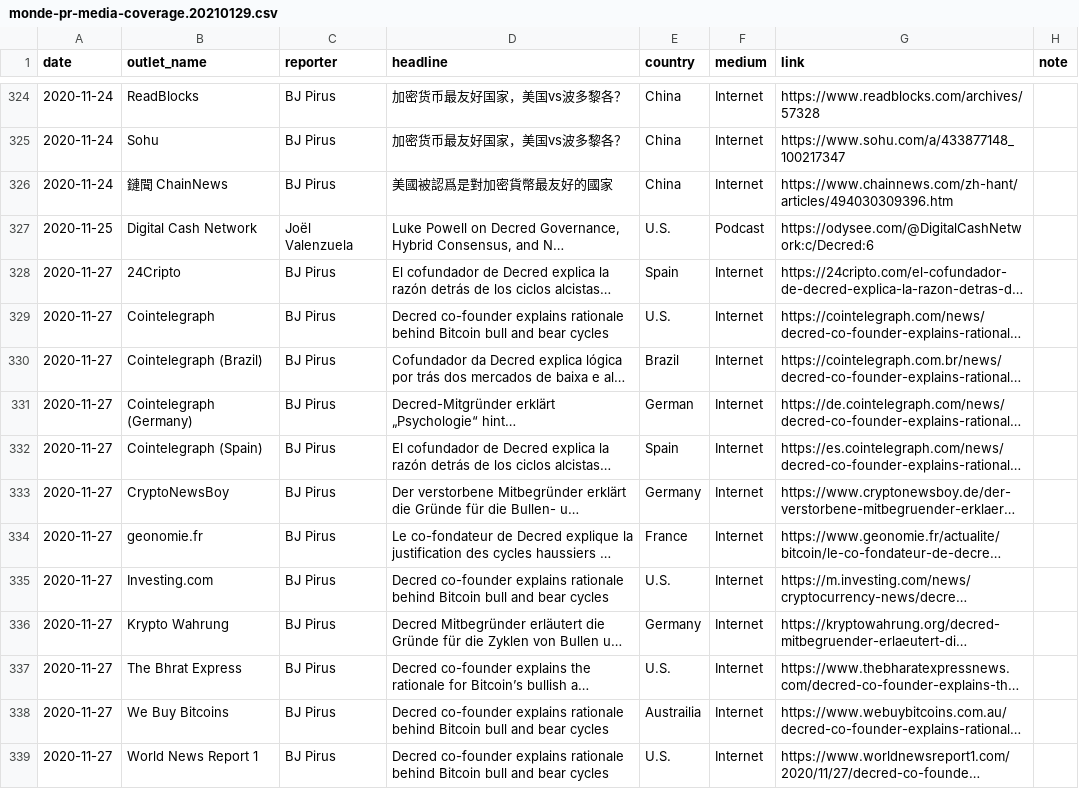
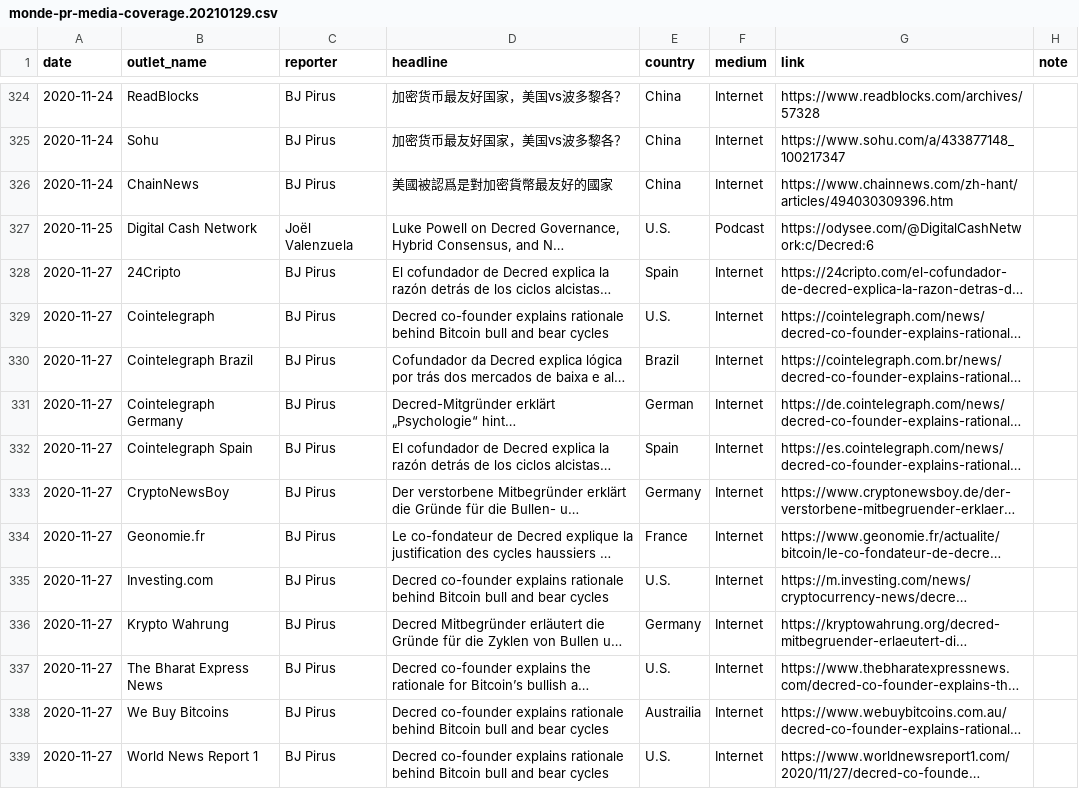
Before and after one commit to decredcommunity/outreach, a CSV file: monde-pr-media-coverage.20210129.csv, drawn as a sheet; only a part is shown, gaps mark what is left out; long unchanged cells end in …; the diff covers the shown part only; the diff names each change by its address in the sheet, - before the commit and + after, or states it on an @@ line.

Commit message:
consistent values in outlet_name column

```diff
--- a/monde-pr-media-coverage.20210129.csv
+++ b/monde-pr-media-coverage.20210129.csv
-B326 (outlet_name): 鏈聞 ChainNews
+B326 (outlet_name): ChainNews
-B330 (outlet_name): Cointelegraph (Brazil)
+B330 (outlet_name): Cointelegraph Brazil
-B331 (outlet_name): Cointelegraph (Germany)
+B331 (outlet_name): Cointelegraph Germany
-B332 (outlet_name): Cointelegraph (Spain)
+B332 (outlet_name): Cointelegraph Spain
-B334 (outlet_name): geonomie.fr
+B334 (outlet_name): Geonomie.fr
-B337 (outlet_name): The Bhrat Express
+B337 (outlet_name): The Bharat Express News
```
Also changed, not shown: 58 edited cells elsewhere in this file.
